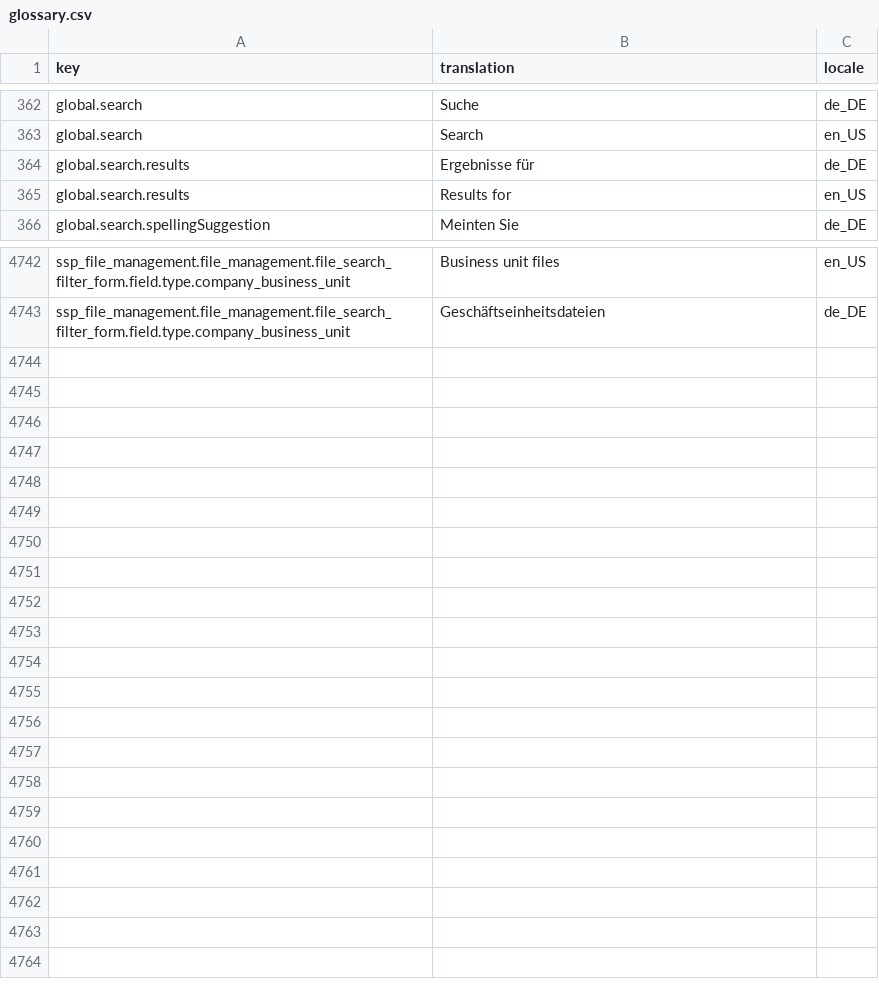
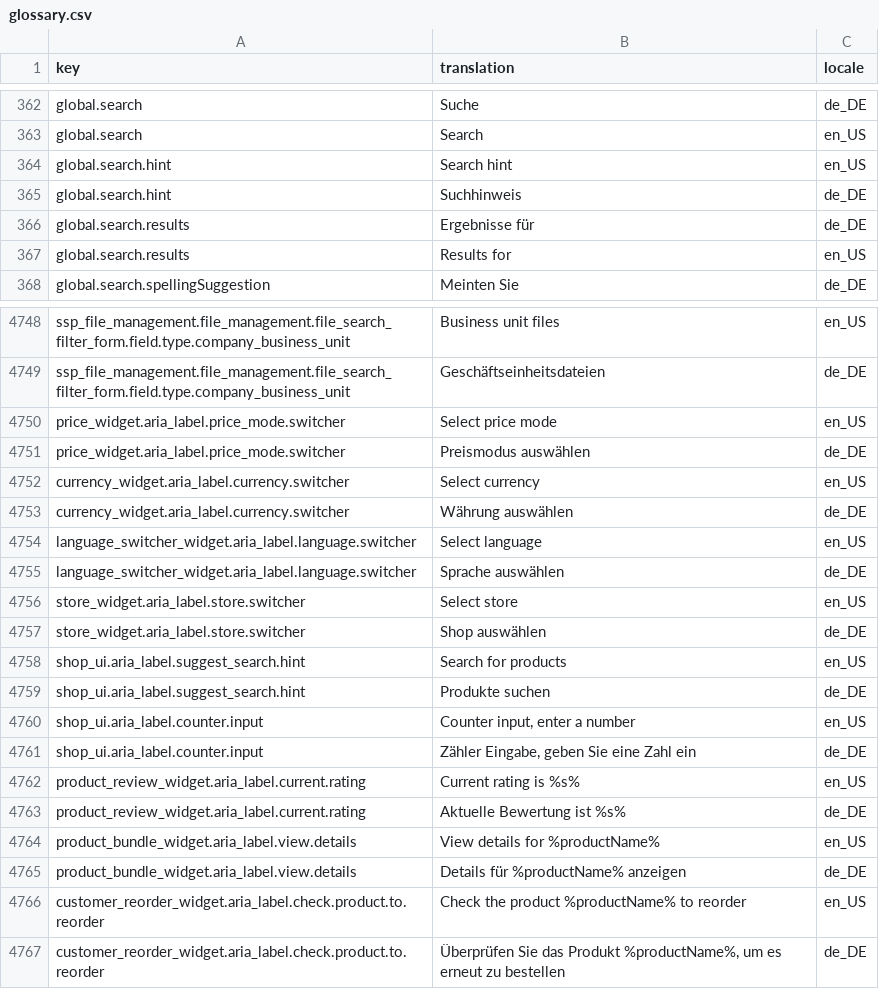
Before and after one commit to spryker-shop/suite, a CSV file: data/import/common/common/glossary.csv, drawn as a sheet; only a part is shown, gaps mark what is left out; the diff covers the shown part only; the diff names each change by its address in the sheet, - before the commit and + after, or states it on an @@ line.

Commit message:
CC-33996 Accessibility improvement. (#9381)
CC-33996 Distinguishable content  B2B Storefront

```diff
--- a/data/import/common/common/glossary.csv
+++ b/data/import/common/common/glossary.csv
+row 364: global.search.hint | Search hint | en_US
+row 365: global.search.hint | Suchhinweis | de_DE
+row 4750: price_widget.aria_label.price_mode.switcher | Select price mode | en_US
+row 4751: price_widget.aria_label.price_mode.switcher | Preismodus auswählen | de_DE
+row 4752: currency_widget.aria_label.currency.switcher | Select currency | en_US
+row 4753: currency_widget.aria_label.currency.switcher | Währung auswählen | de_DE
+row 4754: language_switcher_widget.aria_label.language.switcher | Select language | en_US
+row 4755: language_switcher_widget.aria_label.language.switcher | Sprache auswählen | de_DE
+row 4756: store_widget.aria_label.store.switcher | Select store | en_US
+row 4757: store_widget.aria_label.store.switcher | Shop auswählen | de_DE
+row 4758: shop_ui.aria_label.suggest_search.hint | Search for products | en_US
+row 4759: shop_ui.aria_label.suggest_search.hint | Produkte suchen | de_DE
+row 4760: shop_ui.aria_label.counter.input | Counter input, enter a number | en_US
+row 4761: shop_ui.aria_label.counter.input | Zähler Eingabe, geben Sie eine Zahl ein | de_DE
+row 4762: product_review_widget.aria_label.current.rating | Current rating is %s% | en_US
+row 4763: product_review_widget.aria_label.current.rating | Aktuelle Bewertung ist %s% | de_DE
+row 4764: product_bundle_widget.aria_label.view.details | View details for %productName% | en_US
+row 4765: product_bundle_widget.aria_label.view.details | Details für %productName% anzeigen | de_DE
+row 4766: customer_reorder_widget.aria_label.check.product.to.reorder | Check the product %productName% to reorder | en_US
+row 4767: customer_reorder_widget.aria_label.check.product.to.reorder | Überprüfen Sie das Produkt %productName%, um es erneut zu bestellen | de_DE
```
Also changed, not shown: 4 added rows elsewhere in this file, 2 other files.
